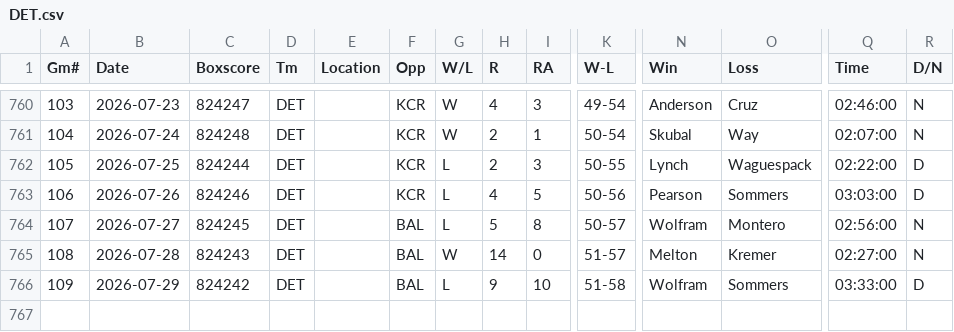
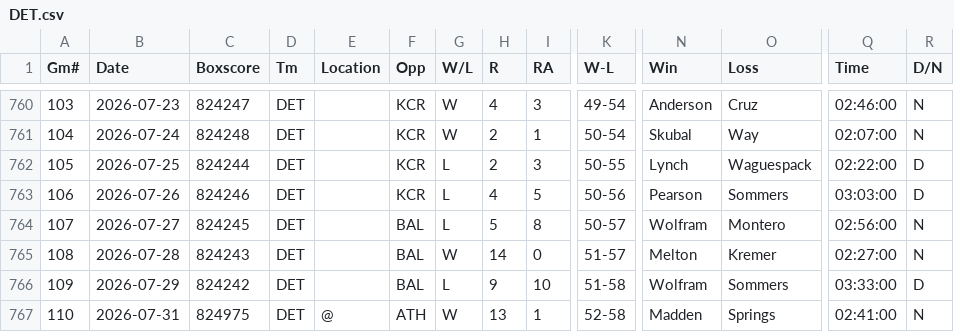
Before and after one commit to ironmanics/mlb-data, a CSV file: data/gamelogs/DET.csv, drawn as a sheet; only a part is shown, gaps mark what is left out; rows hold the shown columns only; the diff names each change by its address in the sheet, - before the commit and + after, or states it on an @@ line.

Commit message:
Add 1 game(s) for DET — 2026-08-01

```diff
--- a/data/gamelogs/DET.csv
+++ b/data/gamelogs/DET.csv
+row 767: 110 | 2026-07-31 | 824975 | DET | @ | ATH | W | 13 | 1 | 52-58 | Madden | Springs | 02:41:00 | N
```
